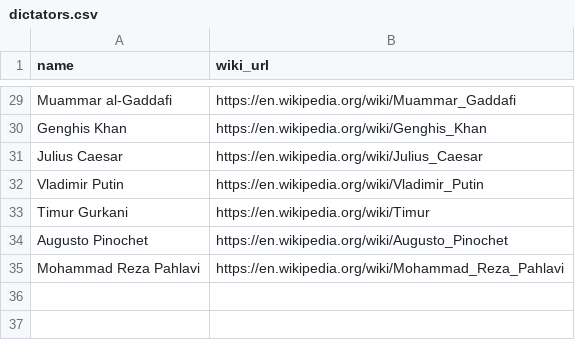
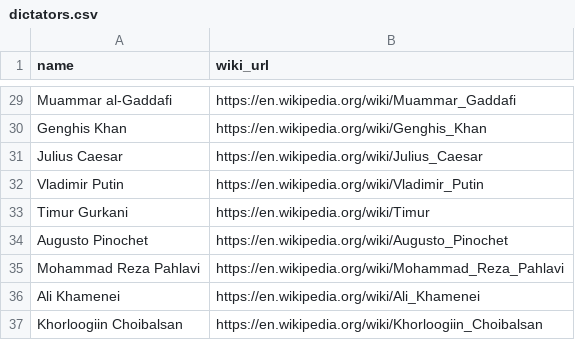
Before and after one commit to IonImpulse/ranking-engine, a CSV file: data/dictators.csv, drawn as a sheet; only a part is shown, gaps mark what is left out.

Commit message:
added two more dictators

```diff
--- a/data/dictators.csv
+++ b/data/dictators.csv
@@ -35 +35,3 @@ Augusto Pinochet,https://en.wikipedia.org/wiki/Augusto_Pinochet
 Mohammad Reza Pahlavi,https://en.wikipedia.org/wiki/Mohammad_Reza_Pahlavi
+Ali Khamenei,https://en.wikipedia.org/wiki/Ali_Khamenei
+Khorloogiin Choibalsan,https://en.wikipedia.org/wiki/Khorloogiin_Choibalsan
```
